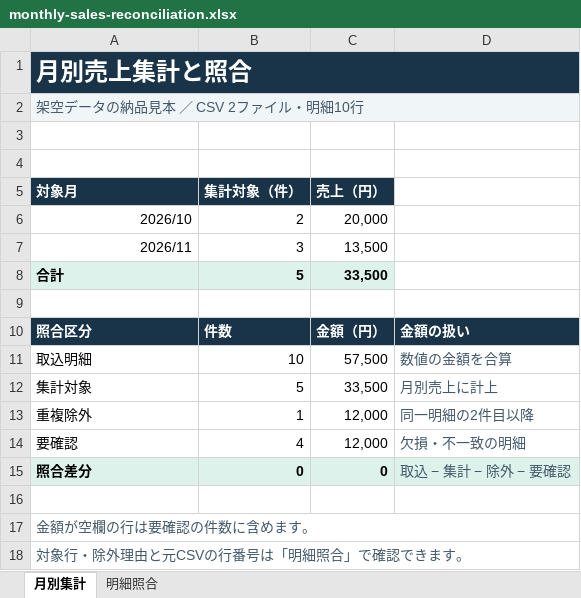
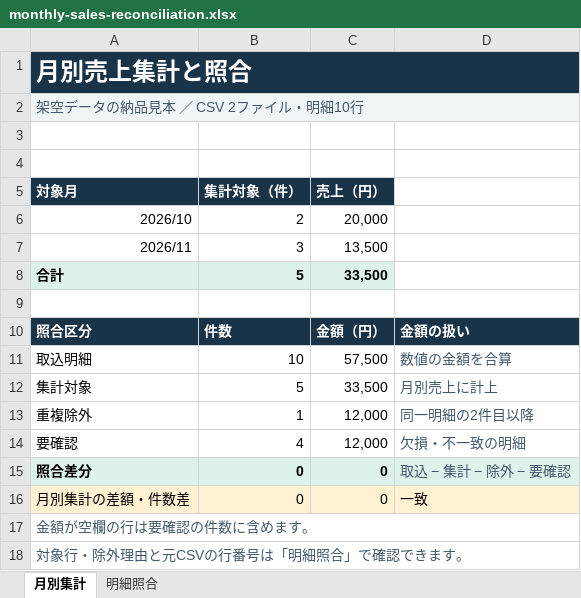
Before and after one commit to oppo2357/selected-work, an Excel workbook: samples/monthly-sales-reconciliation.xlsx, sheet 月別集計, drawn as a sheet; values as stored, in another font and other column widths than the file's, no borders; the diff names each change by its address in the sheet, - before the commit and + after, or states it on an @@ line.

Commit message:
Show omitted month totals in sales reconciliation sample

```diff
--- a/samples/monthly-sales-reconciliation.xlsx (sheet 月別集計)
+++ b/samples/monthly-sales-reconciliation.xlsx (sheet 月別集計)
-row 16: (empty)
+row 16: 月別集計の差額・件数差 | 0 | 0 | 一致
-A16:D16 fill: none
+A16:D16 fill: #FFF1D2
```
